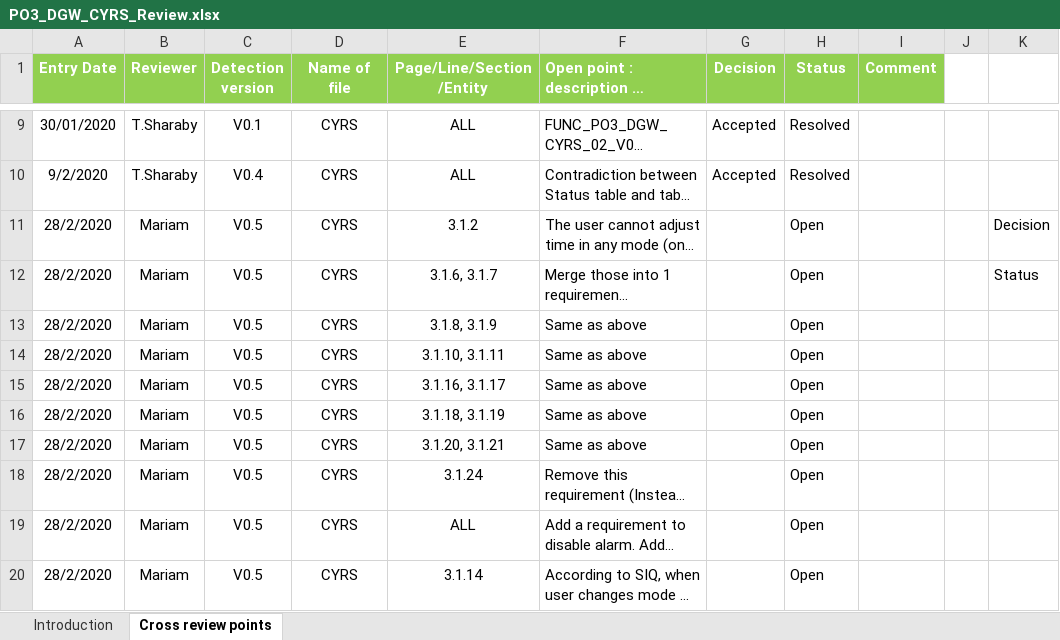
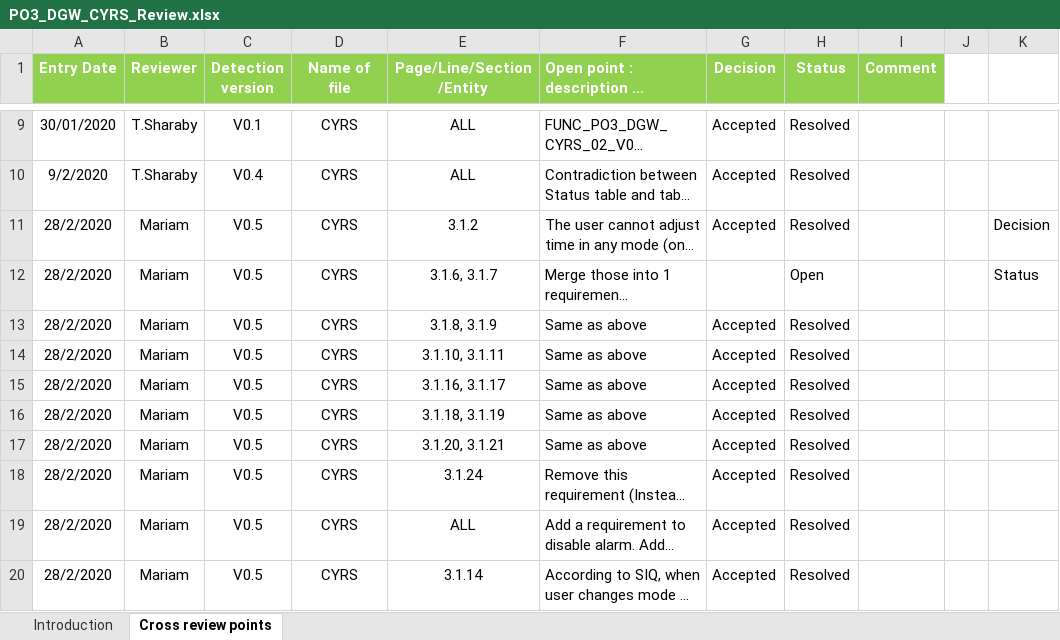
Before and after one commit to mariam-elshakafi/SWENG_PO3_DigitalWatch, an Excel workbook: Input Documents/PO3_DGW_CYRS_Review.xlsx, sheet Cross review points, drawn as a sheet; only a part is shown, gaps mark what is left out; long unchanged cells end in …; values as stored, in another font and other column widths than the file's, no borders; conditional formats not drawn; the diff names each change by its address in the sheet, - before the commit and + after, or states it on an @@ line.

Commit message:
update CYRS to cover review points Signed-off-by: AmrElnobe <ibrahimamr222@hotmial.com>

```diff
--- a/Input Documents/PO3_DGW_CYRS_Review.xlsx (sheet Cross review points)
+++ b/Input Documents/PO3_DGW_CYRS_Review.xlsx (sheet Cross review points)
-G11 (Decision): (empty)
+G11 (Decision): Accepted
-H11 (Status): Open
+H11 (Status): Resolved
-G13:G20 (Decision): (empty)
+G13:G20 (Decision): Accepted
-H13:H20 (Status): Open
+H13:H20 (Status): Resolved
```
Also changed, not shown: 1 other file.
